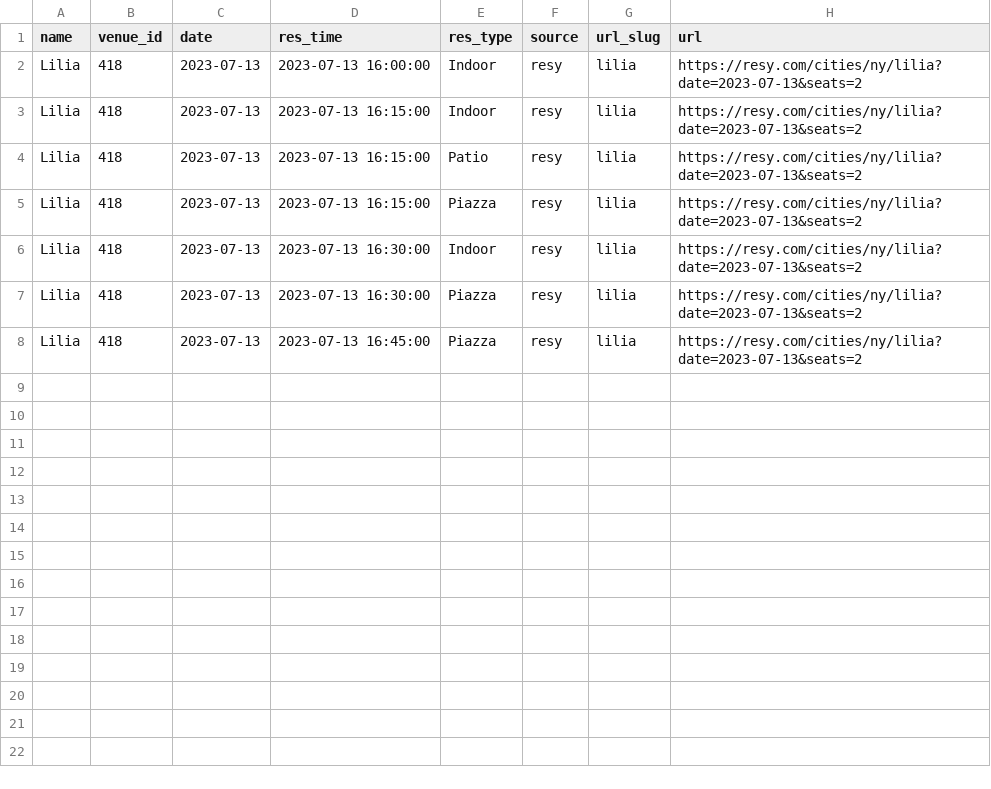
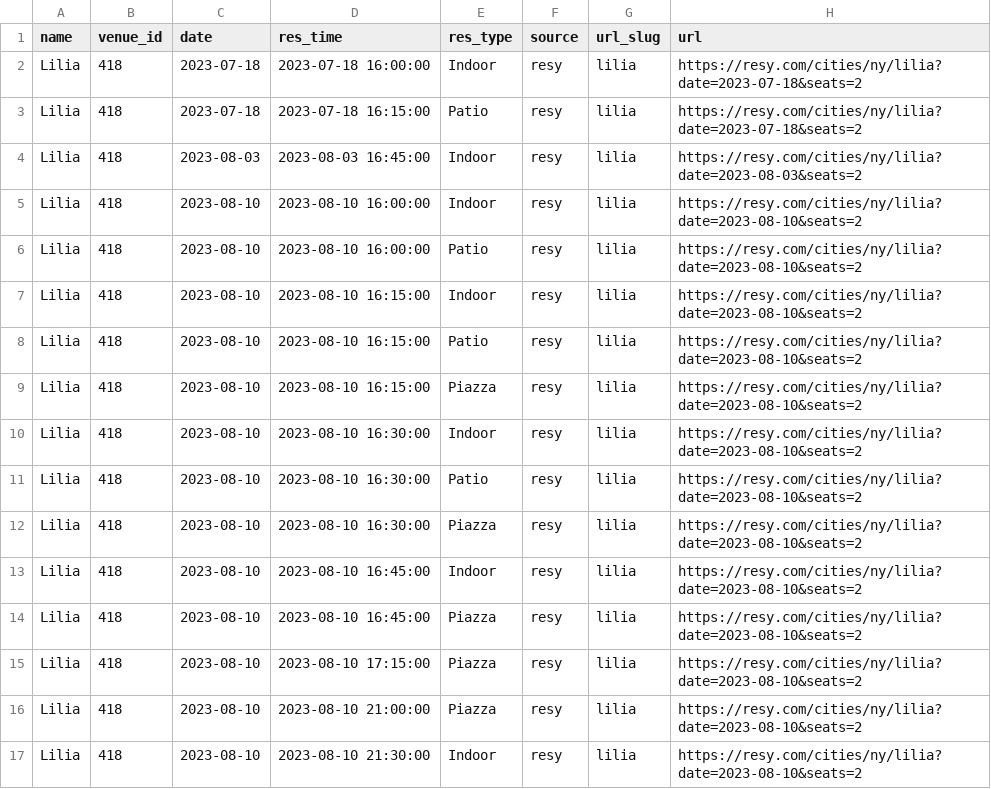
Before and after one commit to edj36/reservations, a CSV file: data/reservations_latest.csv, drawn as a sheet.

```diff
--- a/data/reservations_latest.csv
+++ b/data/reservations_latest.csv
@@ -1,8 +1,17 @@
 name,venue_id,date,res_time,res_type,source,url_slug,url
-Lilia,418,2023-07-13,2023-07-13 16:00:00,Indoor,resy,lilia,https://resy.com/cities/ny/lilia?date=2023-07-13&seats=2
-Lilia,418,2023-07-13,2023-07-13 16:15:00,Indoor,resy,lilia,https://resy.com/cities/ny/lilia?date=2023-07-13&seats=2
-Lilia,418,2023-07-13,2023-07-13 16:15:00,Patio,resy,lilia,https://resy.com/cities/ny/lilia?date=2023-07-13&seats=2
-Lilia,418,2023-07-13,2023-07-13 16:15:00,Piazza,resy,lilia,https://resy.com/cities/ny/lilia?date=2023-07-13&seats=2
-Lilia,418,2023-07-13,2023-07-13 16:30:00,Indoor,resy,lilia,https://resy.com/cities/ny/lilia?date=2023-07-13&seats=2
-Lilia,418,2023-07-13,2023-07-13 16:30:00,Piazza,resy,lilia,https://resy.com/cities/ny/lilia?date=2023-07-13&seats=2
-Lilia,418,2023-07-13,2023-07-13 16:45:00,Piazza,resy,lilia,https://resy.com/cities/ny/lilia?date=2023-07-13&seats=2
+Lilia,418,2023-07-18,2023-07-18 16:00:00,Indoor,resy,lilia,https://resy.com/cities/ny/lilia?date=2023-07-18&seats=2
+Lilia,418,2023-07-18,2023-07-18 16:15:00,Patio,resy,lilia,https://resy.com/cities/ny/lilia?date=2023-07-18&seats=2
+Lilia,418,2023-08-03,2023-08-03 16:45:00,Indoor,resy,lilia,https://resy.com/cities/ny/lilia?date=2023-08-03&seats=2
+Lilia,418,2023-08-10,2023-08-10 16:00:00,Indoor,resy,lilia,https://resy.com/cities/ny/lilia?date=2023-08-10&seats=2
+Lilia,418,2023-08-10,2023-08-10 16:00:00,Patio,resy,lilia,https://resy.com/cities/ny/lilia?date=2023-08-10&seats=2
+Lilia,418,2023-08-10,2023-08-10 16:15:00,Indoor,resy,lilia,https://resy.com/cities/ny/lilia?date=2023-08-10&seats=2
+Lilia,418,2023-08-10,2023-08-10 16:15:00,Patio,resy,lilia,https://resy.com/cities/ny/lilia?date=2023-08-10&seats=2
+Lilia,418,2023-08-10,2023-08-10 16:15:00,Piazza,resy,lilia,https://resy.com/cities/ny/lilia?date=2023-08-10&seats=2
+Lilia,418,2023-08-10,2023-08-10 16:30:00,Indoor,resy,lilia,https://resy.com/cities/ny/lilia?date=2023-08-10&seats=2
+Lilia,418,2023-08-10,2023-08-10 16:30:00,Patio,resy,lilia,https://resy.com/cities/ny/lilia?date=2023-08-10&seats=2
+Lilia,418,2023-08-10,2023-08-10 16:30:00,Piazza,resy,lilia,https://resy.com/cities/ny/lilia?date=2023-08-10&seats=2
+Lilia,418,2023-08-10,2023-08-10 16:45:00,Indoor,resy,lilia,https://resy.com/cities/ny/lilia?date=2023-08-10&seats=2
+Lilia,418,2023-08-10,2023-08-10 16:45:00,Piazza,resy,lilia,https://resy.com/cities/ny/lilia?date=2023-08-10&seats=2
+Lilia,418,2023-08-10,2023-08-10 17:15:00,Piazza,resy,lilia,https://resy.com/cities/ny/lilia?date=2023-08-10&seats=2
+Lilia,418,2023-08-10,2023-08-10 21:00:00,Piazza,resy,lilia,https://resy.com/cities/ny/lilia?date=2023-08-10&seats=2
+Lilia,418,2023-08-10,2023-08-10 21:30:00,Indoor,resy,lilia,https://resy.com/cities/ny/lilia?date=2023-08-10&seats=2
```
